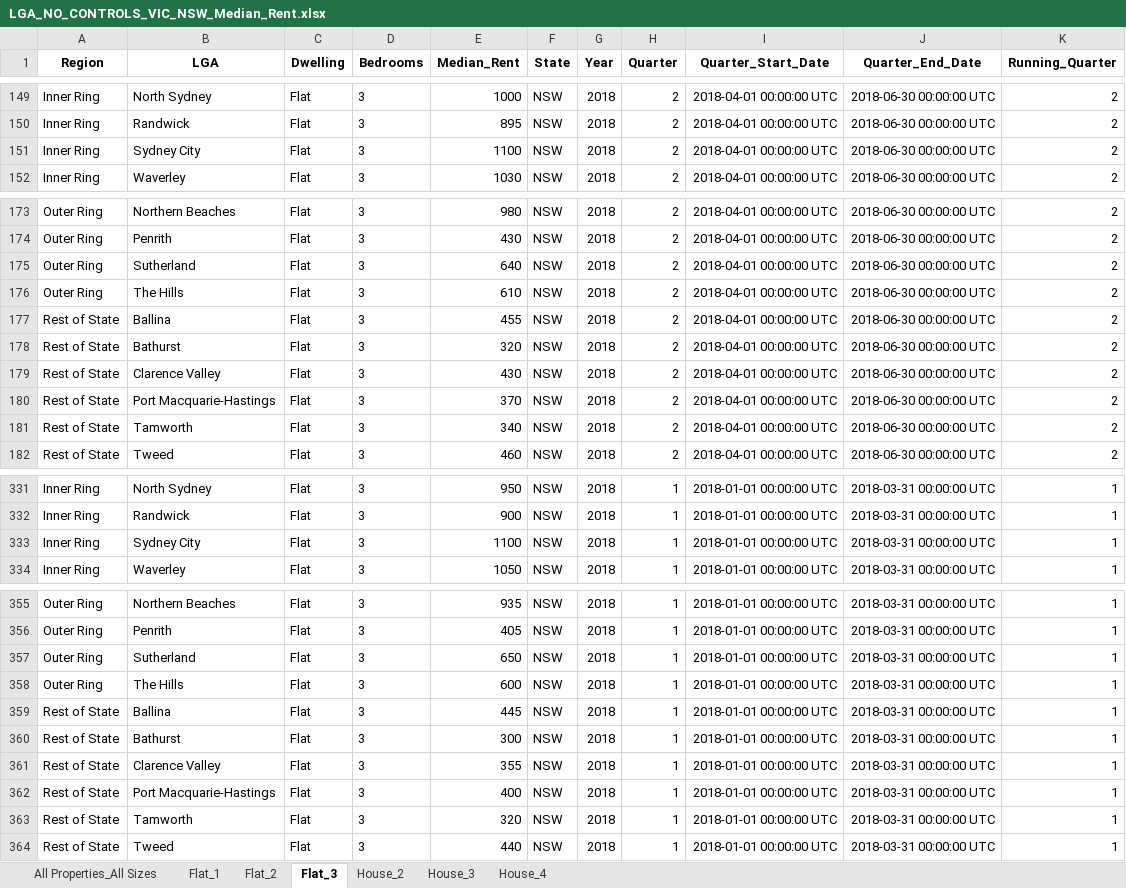
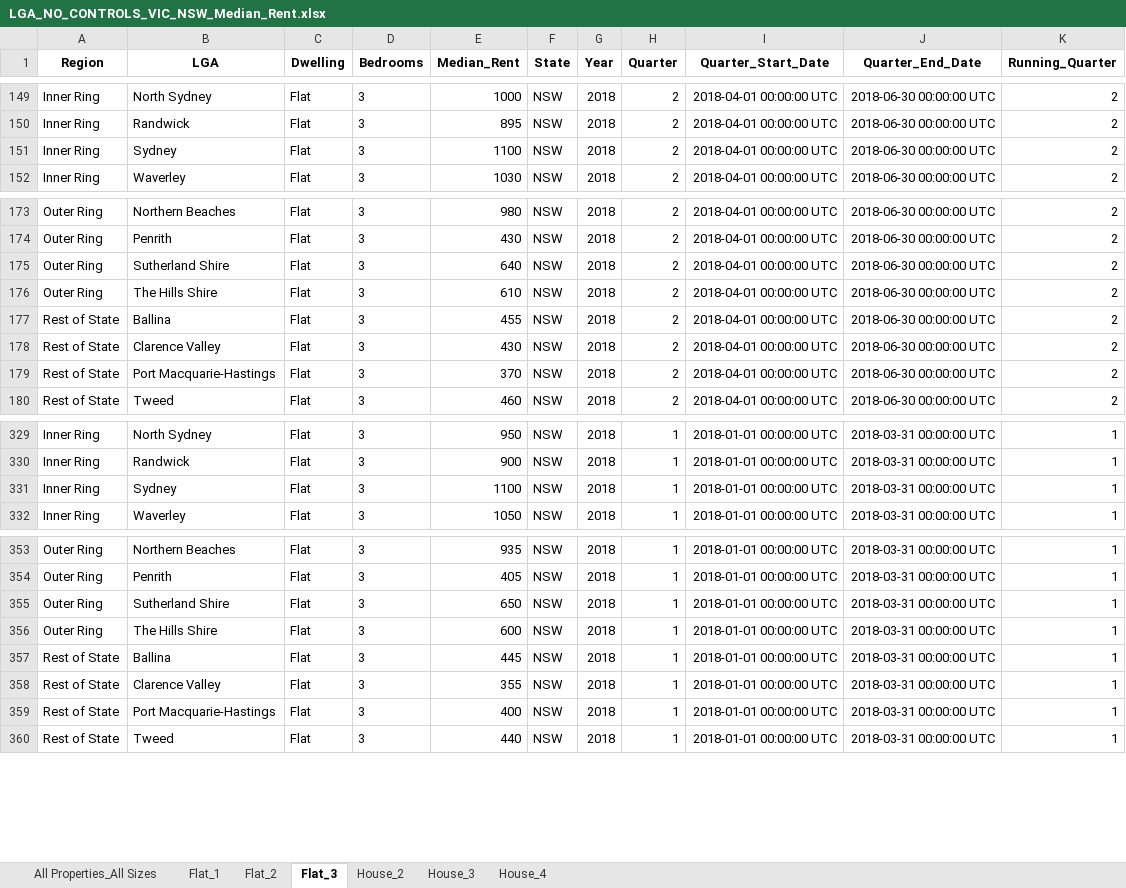
Before and after one commit to davidsuson/RentAnalysis, an Excel workbook: Data/Final Data/No Controls/LGA/LGA_NO_CONTROLS_VIC_NSW_Median_Rent.xlsx, sheet Flat_3, drawn as a sheet; only a part is shown, gaps mark what is left out; values as stored, in another font and other column widths than the file's, no borders; removed rows and columns are numbered as before the commit, all else as after; the diff covers the shown part only; the diff names each change by its address in the sheet, - before the commit and + after, or states it on an @@ line.

```diff
--- a/Data/Final Data/No Controls/LGA/LGA_NO_CONTROLS_VIC_NSW_Median_Rent.xlsx (sheet Flat_3)
+++ b/Data/Final Data/No Controls/LGA/LGA_NO_CONTROLS_VIC_NSW_Median_Rent.xlsx (sheet Flat_3)
-B151 (LGA): Sydney City
+B151 (LGA): Sydney
-B175 (LGA): Sutherland
+B175 (LGA): Sutherland Shire
-B176 (LGA): The Hills
+B176 (LGA): The Hills Shire
-row 178: Rest of State | Bathurst | Flat | 3 | 320 | NSW | 2018 | 2 | 2018-04-01 00:00:00 UTC | 2018-06-30 00:00:00 UTC | 2
-row 181: Rest of State | Tamworth | Flat | 3 | 340 | NSW | 2018 | 2 | 2018-04-01 00:00:00 UTC | 2018-06-30 00:00:00 UTC | 2
-B331 (LGA): Sydney City
+B331 (LGA): Sydney
-B355 (LGA): Sutherland
+B355 (LGA): Sutherland Shire
-B356 (LGA): The Hills
+B356 (LGA): The Hills Shire
-row 360: Rest of State | Bathurst | Flat | 3 | 300 | NSW | 2018 | 1 | 2018-01-01 00:00:00 UTC | 2018-03-31 00:00:00 UTC | 1
-row 363: Rest of State | Tamworth | Flat | 3 | 320 | NSW | 2018 | 1 | 2018-01-01 00:00:00 UTC | 2018-03-31 00:00:00 UTC | 1
```
Also changed, not shown: 19 edited cells elsewhere in this sheet, sheet Flat_2, sheet House_3, sheet House_4, sheet All Properties_All Sizes, sheet Flat_1, sheet House_2, Data/Cleaned Data/cleaned_sa_dataset.xlsx, Data/Final Data/No Controls/LGA/LGA_NO_CONTROLS_VIC_QLD_Median_Rent.xlsx, 29 other files.
